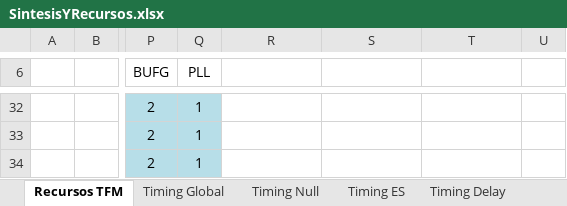
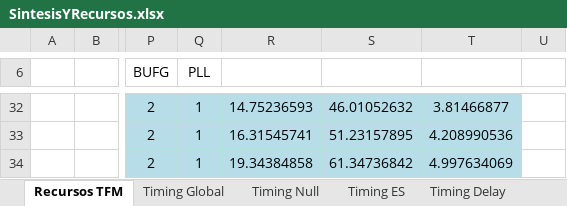
Before and after one commit to ErosHeavy666/TFMPedalMultiefectosI2S_OPT, an Excel workbook: MATLAB/SintesisYRecursos.xlsx, sheet Recursos TFM, drawn as a sheet; only a part is shown, gaps mark what is left out; values as stored, in another font and other column widths than the file's, no borders; charts and pictures not drawn; the diff covers the shown part only; the diff names each change by its address in the sheet, - before the commit and + after, or states it on an @@ line.

```diff
--- a/MATLAB/SintesisYRecursos.xlsx (sheet Recursos TFM)
+++ b/MATLAB/SintesisYRecursos.xlsx (sheet Recursos TFM)
-R32:T34 fill: none
+R32:T34 fill: #B7DEE8
-R32: (empty)
+R32: 14.75236593
-S32: (empty)
+S32: 46.01052632
-T32: (empty)
+T32: 3.81466877
-R33: (empty)
+R33: 16.31545741
-S33: (empty)
+S33: 51.23157895
-T33: (empty)
+T33: 4.208990536
-R34: (empty)
+R34: 19.34384858
-S34: (empty)
+S34: 61.34736842
-T34: (empty)
+T34: 4.997634069
```
Also changed, not shown: 30 edited cells and cell formats elsewhere in this sheet, charts or pictures.
